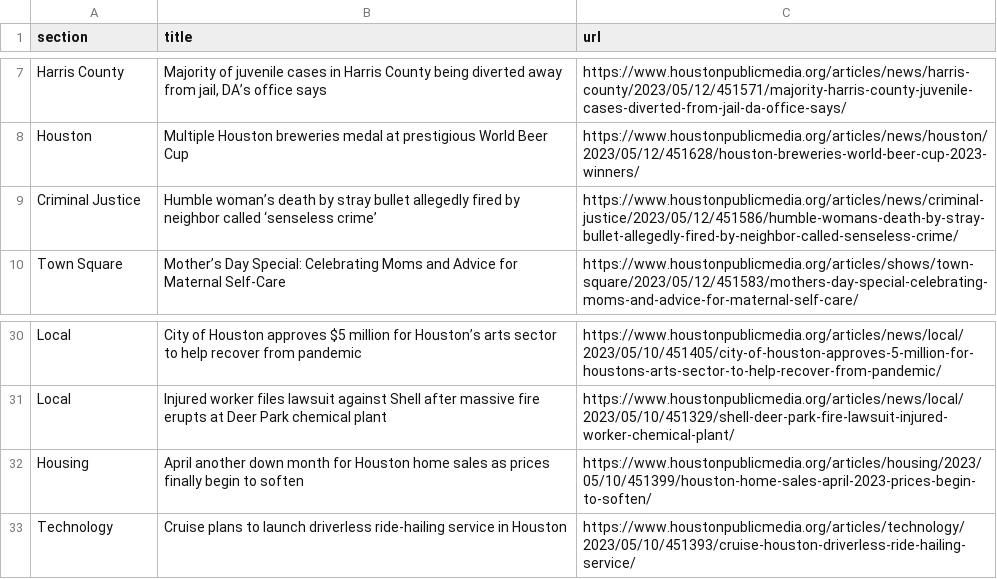
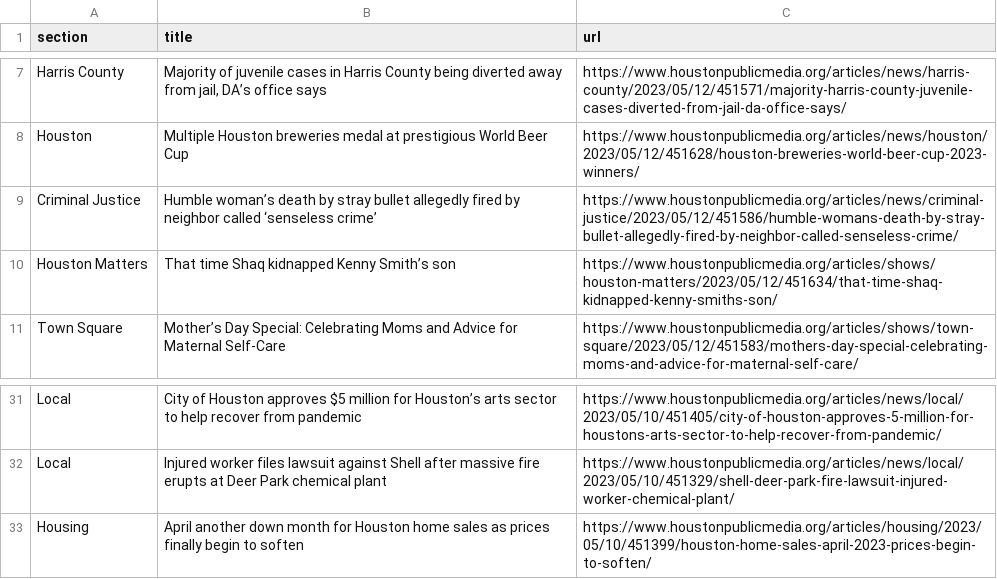
Before and after one commit to naokatoh/auto-scraper, a CSV file: npr.csv, drawn as a sheet; only a part is shown, gaps mark what is left out.

```diff
--- a/npr.csv
+++ b/npr.csv
@@ -9,2 +9,3 @@ Houston,Multiple Houston breweries medal at prestigious World Beer Cup,https://w
 Criminal Justice,Humble woman’s death by stray bullet allegedly fired by neighbor called ‘senseless crime’,https://www.houstonpublicmedia.org/articles/news/criminal-justice/2023/05/12/451586/humble-womans-death-by-stray-bullet-allegedly-fired-by-neighbor-called-senseless-crime/
+Houston Matters,That time Shaq kidnapped Kenny Smith’s son,https://www.houstonpublicmedia.org/articles/shows/houston-matters/2023/05/12/451634/that-time-shaq-kidnapped-kenny-smiths-son/
 Town Square,Mother’s Day Special: Celebrating Moms and Advice for Maternal Self-Care,https://www.houstonpublicmedia.org/articles/shows/town-square/2023/05/12/451583/mothers-day-special-celebrating-moms-and-advice-for-maternal-self-care/
@@ -32,2 +33 @@ Local,Injured worker files lawsuit against Shell after massive fire erupts at De
 Housing,April another down month for Houston home sales as prices finally begin to soften,https://www.houstonpublicmedia.org/articles/housing/2023/05/10/451399/houston-home-sales-april-2023-prices-begin-to-soften/
-Technology,Cruise plans to launch driverless ride-hailing service in Houston,https://www.houstonpublicmedia.org/articles/technology/2023/05/10/451393/cruise-houston-driverless-ride-hailing-service/
```
